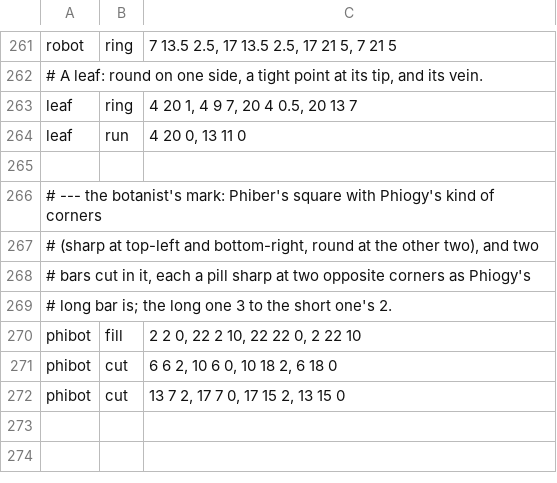
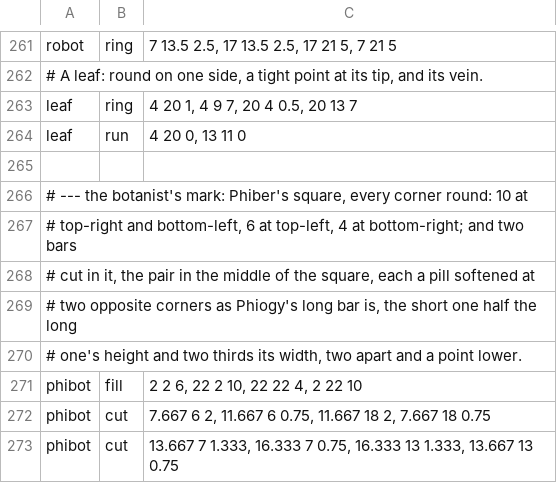
Before and after one commit to gemphi/phikit, a TSV file: crates/appkit/asset/icon.tsv, drawn as a sheet; only a part is shown, gaps mark what is left out.

```diff
--- a/crates/appkit/asset/icon.tsv
+++ b/crates/appkit/asset/icon.tsv
@@ -265,8 +265,9 @@ leaf	run	4 20 0, 13 11 0
 
-# --- the botanist's mark: Phiber's square with Phiogy's kind of corners
-# (sharp at top-left and bottom-right, round at the other two), and two
-# bars cut in it, each a pill sharp at two opposite corners as Phiogy's
-# long bar is; the long one 3 to the short one's 2.
-phibot	fill	2 2 0, 22 2 10, 22 22 0, 2 22 10
-phibot	cut	6 6 2, 10 6 0, 10 18 2, 6 18 0
-phibot	cut	13 7 2, 17 7 0, 17 15 2, 13 15 0
+# --- the botanist's mark: Phiber's square, every corner round: 10 at
+# top-right and bottom-left, 6 at top-left, 4 at bottom-right; and two bars
+# cut in it, the pair in the middle of the square, each a pill softened at
+# two opposite corners as Phiogy's long bar is, the short one half the long
+# one's height and two thirds its width, two apart and a point lower.
+phibot	fill	2 2 6, 22 2 10, 22 22 4, 2 22 10
+phibot	cut	7.667 6 2, 11.667 6 0.75, 11.667 18 2, 7.667 18 0.75
+phibot	cut	13.667 7 1.333, 16.333 7 0.75, 16.333 13 1.333, 13.667 13 0.75
```
Also changed, not shown: 1 other file.
